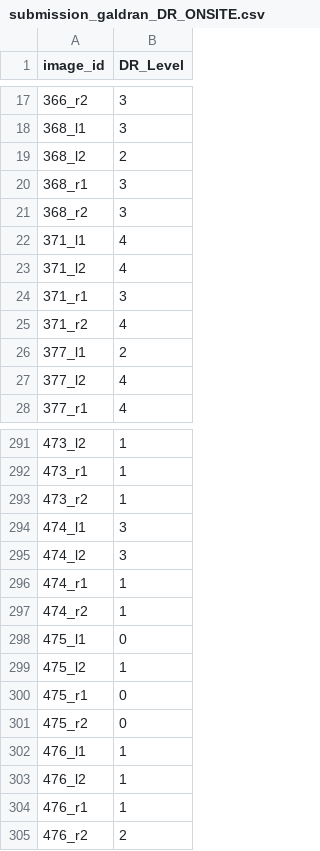
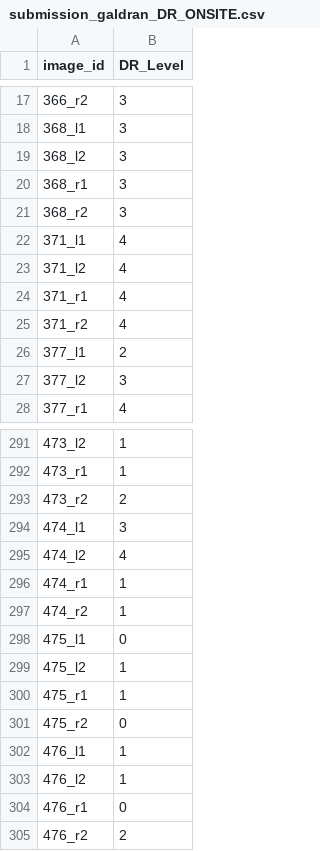
Before and after one commit to agaldran/deep_dr, a CSV file: results/submission_galdran_DR_ONSITE.csv, drawn as a sheet; only a part is shown, gaps mark what is left out; the diff covers the shown part only.

```diff
--- a/results/submission_galdran_DR_ONSITE.csv
+++ b/results/submission_galdran_DR_ONSITE.csv
@@ -18,3 +18,3 @@ image_id,DR_Level
 368_l1,3
-368_l2,2
+368_l2,3
 368_r1,3
@@ -23,6 +23,6 @@ image_id,DR_Level
 371_l2,4
-371_r1,3
+371_r1,4
 371_r2,4
 377_l1,2
-377_l2,4
+377_l2,3
 377_r1,4
@@ -292,5 +292,5 @@ image_id,DR_Level
 473_r1,1
-473_r2,1
+473_r2,2
 474_l1,3
-474_l2,3
+474_l2,4
 474_r1,1
@@ -299,3 +299,3 @@ image_id,DR_Level
 475_l2,1
-475_r1,0
+475_r1,1
 475_r2,0
@@ -303,3 +303,3 @@ image_id,DR_Level
 476_l2,1
-476_r1,1
+476_r1,0
 476_r2,2
```
Also changed, not shown: 18 edited cells elsewhere in this file, results/submission_galdran_QUALITY_ONSITE.csv, results/submission_galdran_UW_ONSITE.csv.
